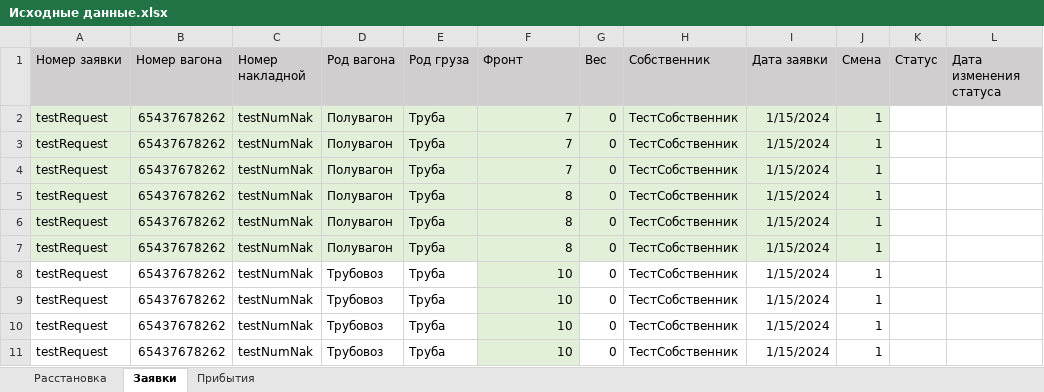
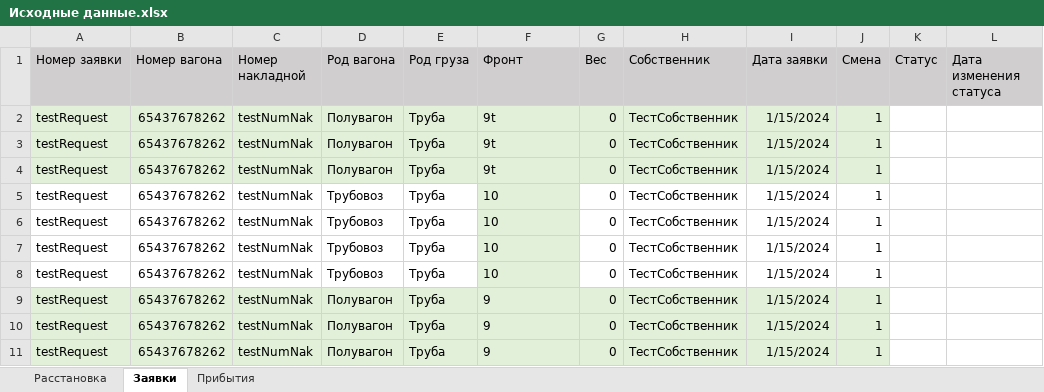
Before and after one commit to Mrakobeznt/zd_station, an Excel workbook: motmos_zd/Исходные данные.xlsx, sheet Заявки, drawn as a sheet; values as stored, in another font and other column widths than the file's, no borders; removed rows and columns are numbered as before the commit, all else as after; the diff names each change by its address in the sheet, - before the commit and + after, or states it on an @@ line.

Commit message:
после удаления 10 пути, разбил на 2 фронта и отработал перемещение

```diff
--- a/motmos_zd/Исходные данные.xlsx (sheet Заявки)
+++ b/motmos_zd/Исходные данные.xlsx (sheet Заявки)
-F2:F4 (Фронт): 7
+F2:F4 (Фронт): 9t
-row 5: testRequest | 65437678262 | testNumNak | Полувагон | Труба | 8 | 0 | ТестСобственник | 1/15/2024 | 1
-row 6: testRequest | 65437678262 | testNumNak | Полувагон | Труба | 8 | 0 | ТестСобственник | 1/15/2024 | 1
-row 7: testRequest | 65437678262 | testNumNak | Полувагон | Труба | 8 | 0 | ТестСобственник | 1/15/2024 | 1
-F5:F8 alignment: right
+F5:F8 alignment: left
+row 9: testRequest | 65437678262 | testNumNak | Полувагон | Труба | 9 | 0 | ТестСобственник | 1/15/2024 | 1
+row 10: testRequest | 65437678262 | testNumNak | Полувагон | Труба | 9 | 0 | ТестСобственник | 1/15/2024 | 1
+row 11: testRequest | 65437678262 | testNumNak | Полувагон | Труба | 9 | 0 | ТестСобственник | 1/15/2024 | 1
```
Also changed, not shown: motmos_zd/Справочники/Пути.xlsx, 1 other file.
